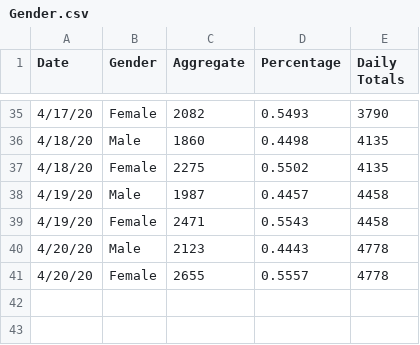
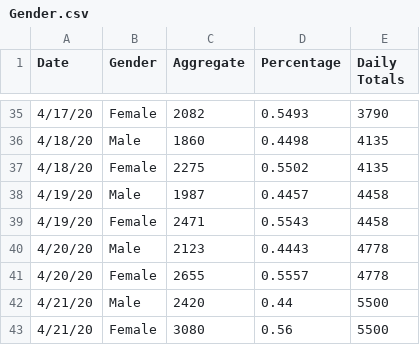
Before and after one commit to jjenki22/Rhode-Island-COVID-19, a CSV file: Data/Gender.csv, drawn as a sheet; only a part is shown, gaps mark what is left out; the diff names each change by its address in the sheet, - before the commit and + after, or states it on an @@ line.

```diff
--- a/Data/Gender.csv
+++ b/Data/Gender.csv
+row 42: 4/21/20 | Male | 2420 | 0.44 | 5500
+row 43: 4/21/20 | Female | 3080 | 0.56 | 5500
```
Also changed, not shown: Data/Age_Distribution_Long.csv, Data/Hospital Long.csv, 3 other files.
